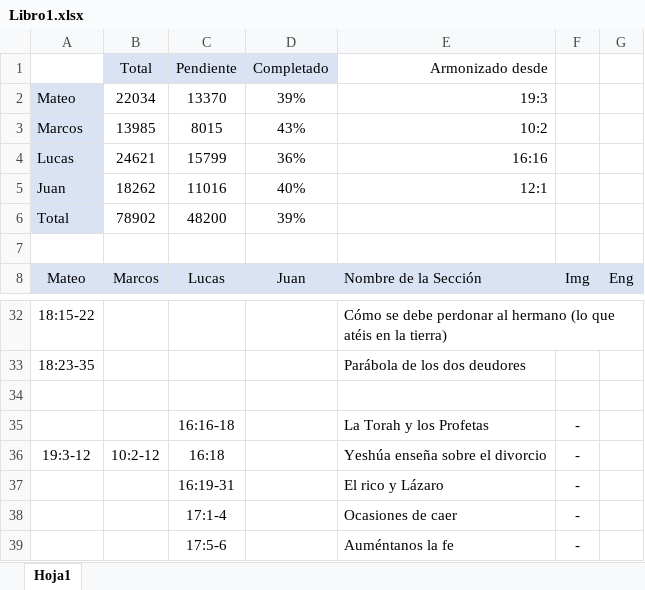
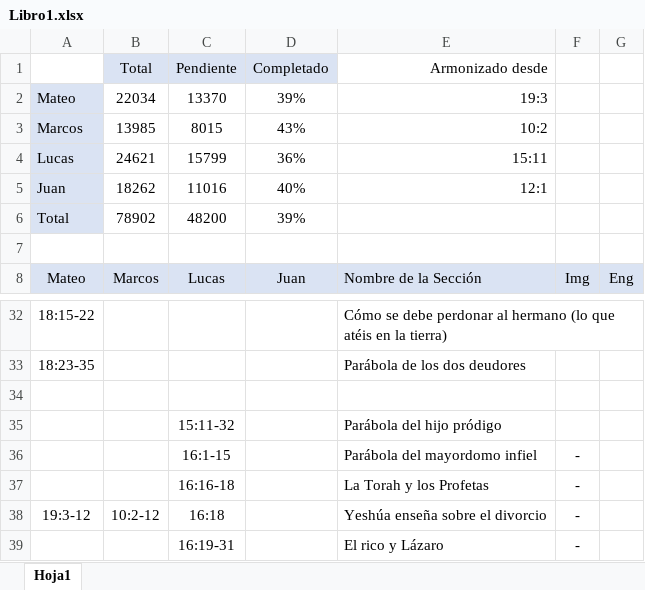
Before and after one commit to eudroa00/habsora, an Excel workbook: Libro1.xlsx, sheet Hoja1, drawn as a sheet; only a part is shown, gaps mark what is left out; the shorter side is filled out with more unchanged rows; values as stored, in another font and other column widths than the file's, no borders; the diff names each change by its address in the sheet, - before the commit and + after, or states it on an @@ line.

Commit message:
+ Hijo pródigo

```diff
--- a/Libro1.xlsx (sheet Hoja1)
+++ b/Libro1.xlsx (sheet Hoja1)
-E4 (Armonizado desde): 16:16
+E4 (Armonizado desde): 15:11
+row 35:  |  | 15:11-32 |  | Parábola del hijo pródigo
+row 36:  |  | 16:1-15 |  | Parábola del mayordomo infiel | -
```
Also changed, not shown: 3 other files.
